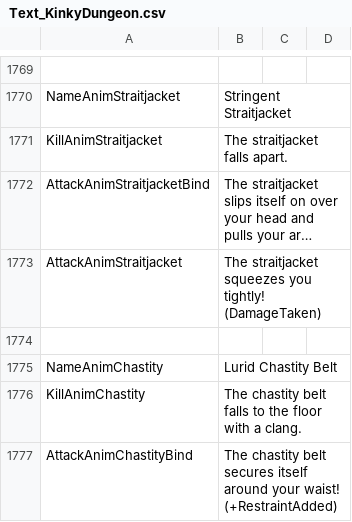
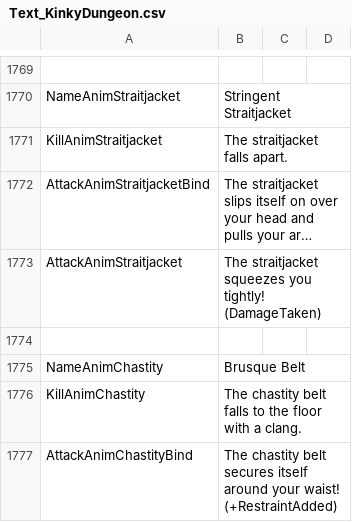
Before and after one commit to Ada18980/KinkiestDungeon, a CSV file: Screens/MiniGame/KinkyDungeon/Text_KinkyDungeon.csv, drawn as a sheet; only a part is shown, gaps mark what is left out; long unchanged cells end in ….

```diff
--- a/Screens/MiniGame/KinkyDungeon/Text_KinkyDungeon.csv
+++ b/Screens/MiniGame/KinkyDungeon/Text_KinkyDungeon.csv
@@ -1774,3 +1774,3 @@ AttackAnimStraitjacket,"The straitjacket squeezes you tightly! (DamageTaken)"
 
-NameAnimChastity,Lurid Chastity Belt
+NameAnimChastity,Brusque Belt
 KillAnimChastity,"The chastity belt falls to the floor with a clang."
```
Also changed, not shown: 2 other files.
